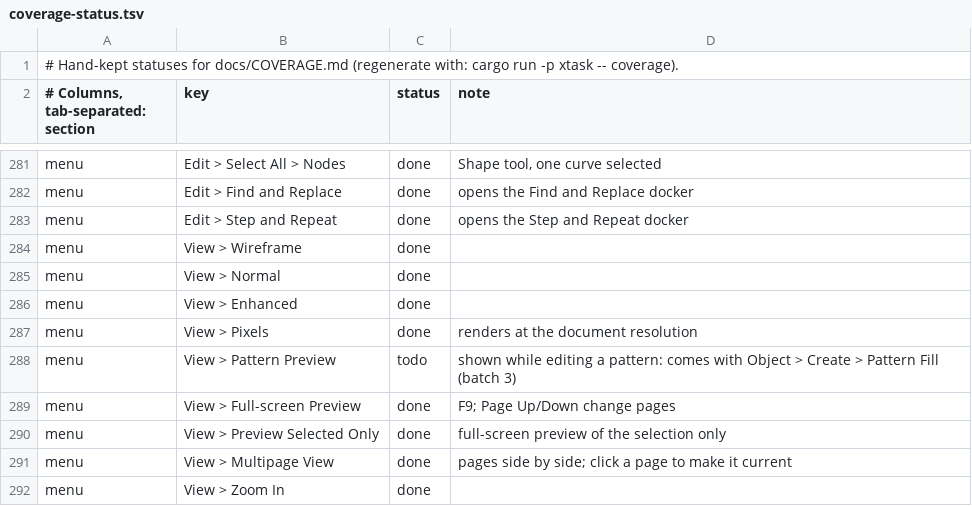
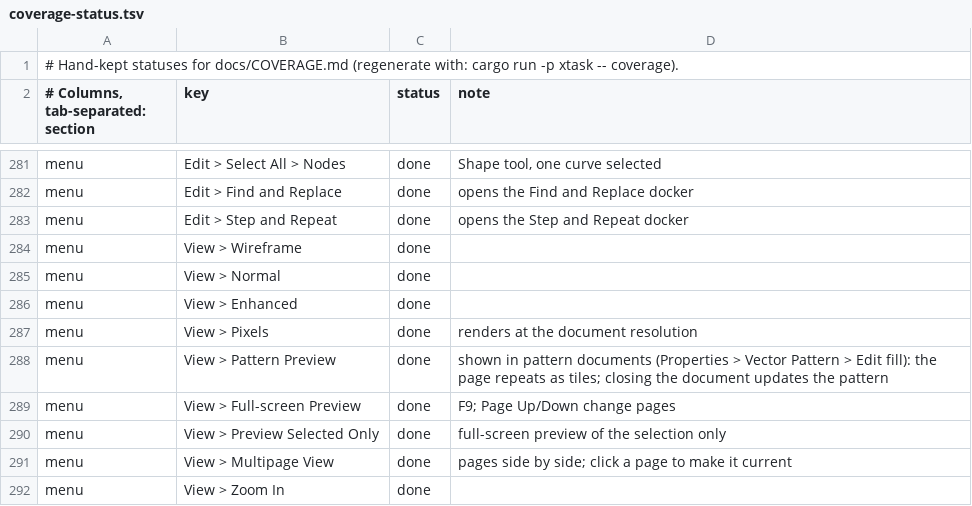
Before and after one commit to toim22/AnyVector, a TSV file: docs/coverage-status.tsv, drawn as a sheet; only a part is shown, gaps mark what is left out; the diff covers the shown part only.

Commit message:
Batch 8: Window, Help and release
Window: New Window with synced views, Cascade and Tile arrangements,
workspaces with their own layouts (New, Duplicate, Delete, Import,
Export, Options page), and the Palette Editor with Select Color, saving
custom palettes as *.xml. Close All Palettes closes every palette.

View > Pattern Preview: Properties > Vector Pattern > Edit fill opens the
pattern as its own document; the item shows there (run-time visibility
flag from the generator) and tiles the page; closing it remakes the
pattern. Patterns keep the objects they were made from.

Help: Product Help, Quick Start Guide, User Guide and Keyboard Shortcuts
as offline HTML pages built from the program's own menus, tools and
dockers; Updates shows the release notes; Submit Ideas and Feedback opens
a new issue. Message Settings is omitted with Corel's online services.

Docs: coverage (0 todo), STATUS batch 8 and gaps, reference map, and
docs/RELEASE-NOTES-0.1.0.md.

```diff
--- a/docs/coverage-status.tsv
+++ b/docs/coverage-status.tsv
@@ -287,3 +287,3 @@ menu	View > Enhanced	done
 menu	View > Pixels	done	renders at the document resolution
-menu	View > Pattern Preview	todo	shown while editing a pattern: comes with Object > Create > Pattern Fill (batch 3)
+menu	View > Pattern Preview	done	shown in pattern documents (Properties > Vector Pattern > Edit fill): the page repeats as tiles; closing the document updates the pattern
 menu	View > Full-screen Preview	done	F9; Page Up/Down change pages
```
Also changed, not shown: 43 added rows elsewhere in this file, crates/vector-app/assets/ui/icon-map.tsv, docs/reference-map.tsv, 36 other files.
